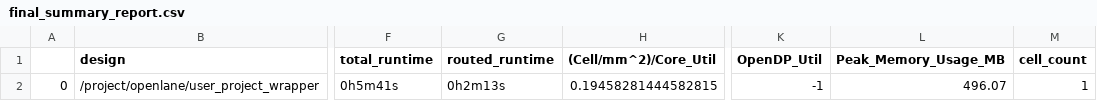
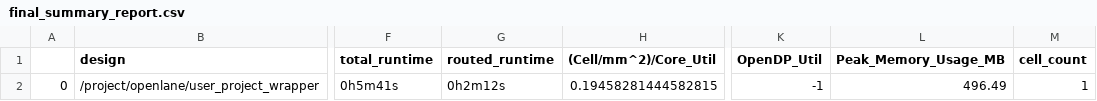
Before and after one commit to mabrains/caravel_mabrains_risc-v_linux, a CSV file: signoff/user_project_wrapper/final_summary_report.csv, drawn as a sheet; only a part is shown, gaps mark what is left out; the diff names each change by its address in the sheet, - before the commit and + after, or states it on an @@ line.

```diff
--- a/signoff/user_project_wrapper/final_summary_report.csv
+++ b/signoff/user_project_wrapper/final_summary_report.csv
-G2 (routed_runtime): 0h2m13s
+G2 (routed_runtime): 0h2m12s
-L2 (Peak_Memory_Usage_MB): 496.07
+L2 (Peak_Memory_Usage_MB): 496.49
```
Also changed, not shown: signoff/user_proj_example/final_summary_report.csv, 9 other files.
